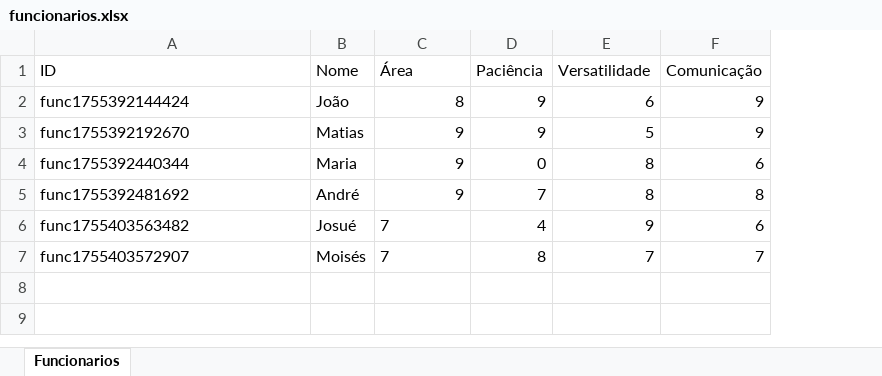
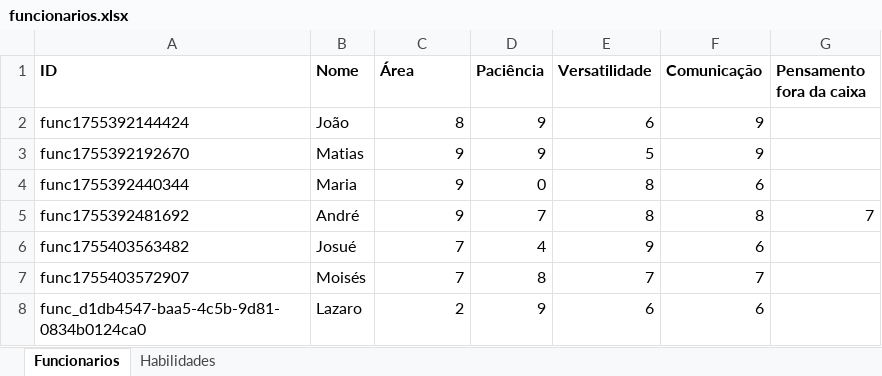
Before and after one commit to Victor0Ribeiro/dashv2, an Excel workbook: funcionarios.xlsx, sheet Funcionarios, drawn as a sheet; values as stored, in another font and other column widths than the file's, no borders; the diff names each change by its address in the sheet, - before the commit and + after, or states it on an @@ line.

```diff
--- a/funcionarios.xlsx (sheet Funcionarios)
+++ b/funcionarios.xlsx (sheet Funcionarios)
+sheet tab: Habilidades
+column G (Pensamento fora da caixa), row 5: 7
-A1:F1 bold: off
+A1:F1 bold: on
-C6:C7 alignment: left
+C6:C7 alignment: right
+row 8: func_d1db4547-baa5-4c5b-9d81-0834b0124ca0 | Lazaro | 2 | 9 | 6 | 6
```
